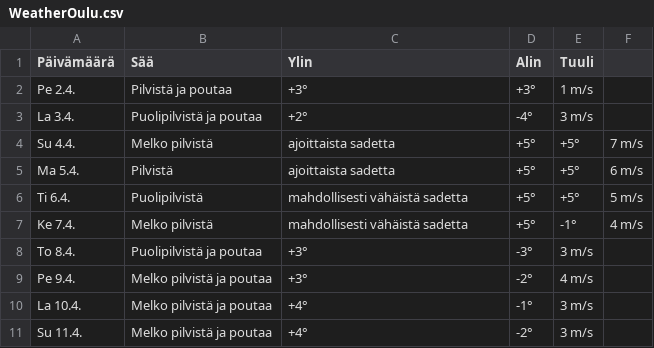
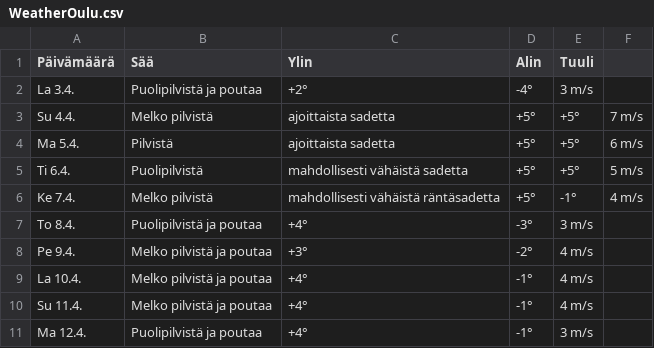
Before and after one commit to edwsqa/Crawler, a CSV file: files/WeatherOulu.csv, drawn as a sheet.

```diff
--- a/files/WeatherOulu.csv
+++ b/files/WeatherOulu.csv
@@ -1,3 +1,2 @@
 Päivämäärä, Sää, Ylin, Alin, Tuuli
-Pe 2.4.,Pilvistä ja poutaa,+3°,+3°,1 m/s
 La 3.4.,Puolipilvistä ja poutaa,+2°,-4°,3 m/s
@@ -6,6 +5,7 @@ Ma 5.4.,Pilvistä, ajoittaista sadetta,+5°,+5°,6 m/s
 Ti 6.4.,Puolipilvistä, mahdollisesti vähäistä sadetta,+5°,+5°,5 m/s
-Ke 7.4.,Melko pilvistä, mahdollisesti vähäistä sadetta,+5°,-1°,4 m/s
-To 8.4.,Puolipilvistä ja poutaa,+3°,-3°,3 m/s
+Ke 7.4.,Melko pilvistä, mahdollisesti vähäistä räntäsadetta,+5°,-1°,4 m/s
+To 8.4.,Puolipilvistä ja poutaa,+4°,-3°,3 m/s
 Pe 9.4.,Melko pilvistä ja poutaa,+3°,-2°,4 m/s
-La 10.4.,Melko pilvistä ja poutaa,+4°,-1°,3 m/s
-Su 11.4.,Melko pilvistä ja poutaa,+4°,-2°,3 m/s
+La 10.4.,Melko pilvistä ja poutaa,+4°,-1°,4 m/s
+Su 11.4.,Melko pilvistä ja poutaa,+4°,-1°,4 m/s
+Ma 12.4.,Puolipilvistä ja poutaa,+4°,-1°,3 m/s
```
Also changed, not shown: files/WeatherKajaani.csv, files/WeatherYlivieska.csv, 2 other files.
